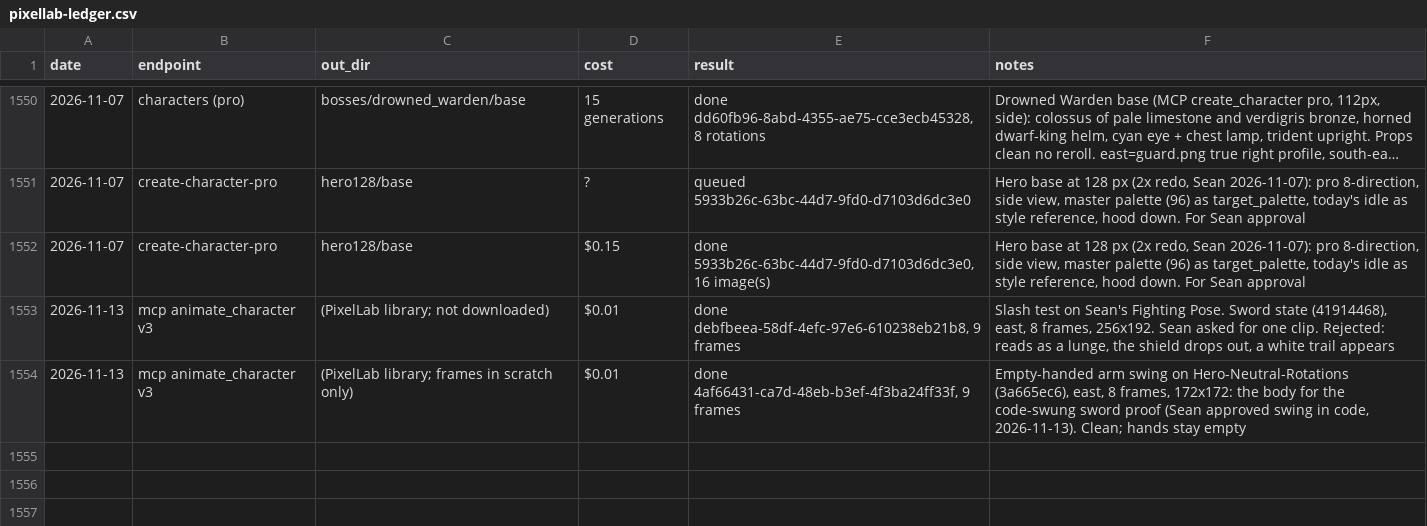
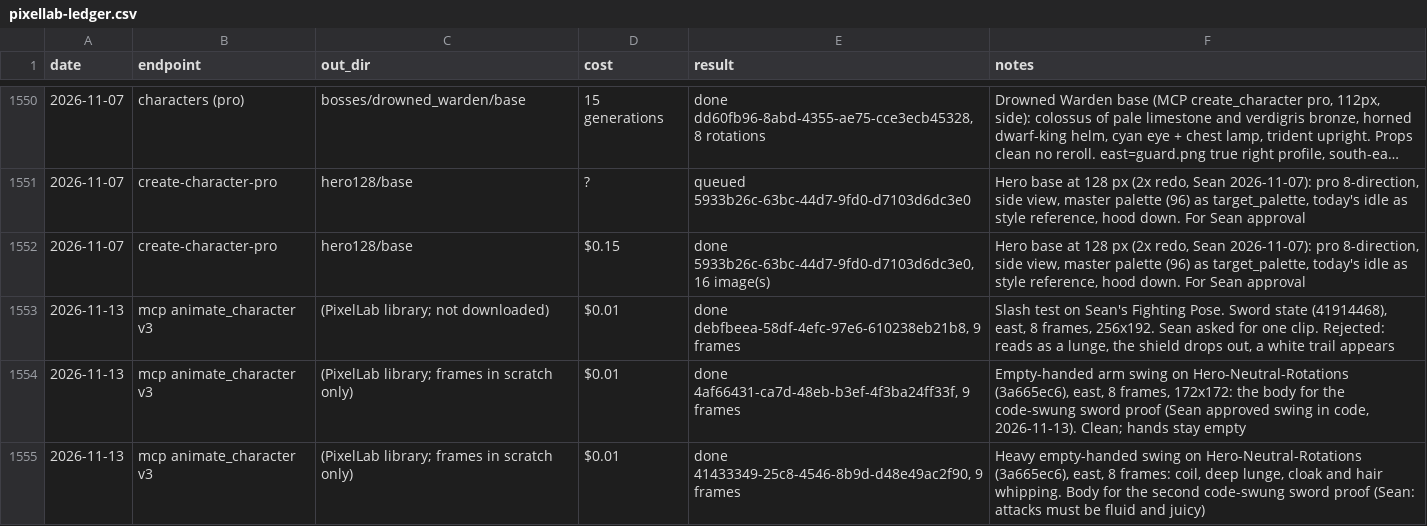
Before and after one commit to sagedragoon79/Yldenfall, a CSV file: art/pixellab-ledger.csv, drawn as a sheet; only a part is shown, gaps mark what is left out; long unchanged cells end in …; the diff names each change by its address in the sheet, - before the commit and + after, or states it on an @@ line.

```diff
--- a/art/pixellab-ledger.csv
+++ b/art/pixellab-ledger.csv
+row 1555: 2026-11-13 | mcp animate_character v3 | (PixelLab library; frames in scratch only) | $0.01 | done 41433349-25c8-4546-8b9d-d48e49ac2f90, 9 frames | Heavy empty-handed swing on Hero-Neutral-Rotations (3a665ec6), east, 8 frames: coil, deep lunge, cloak and hair whipping. Body for the second code-swung sword proof (Sean: attacks must be fluid and juicy)
```
